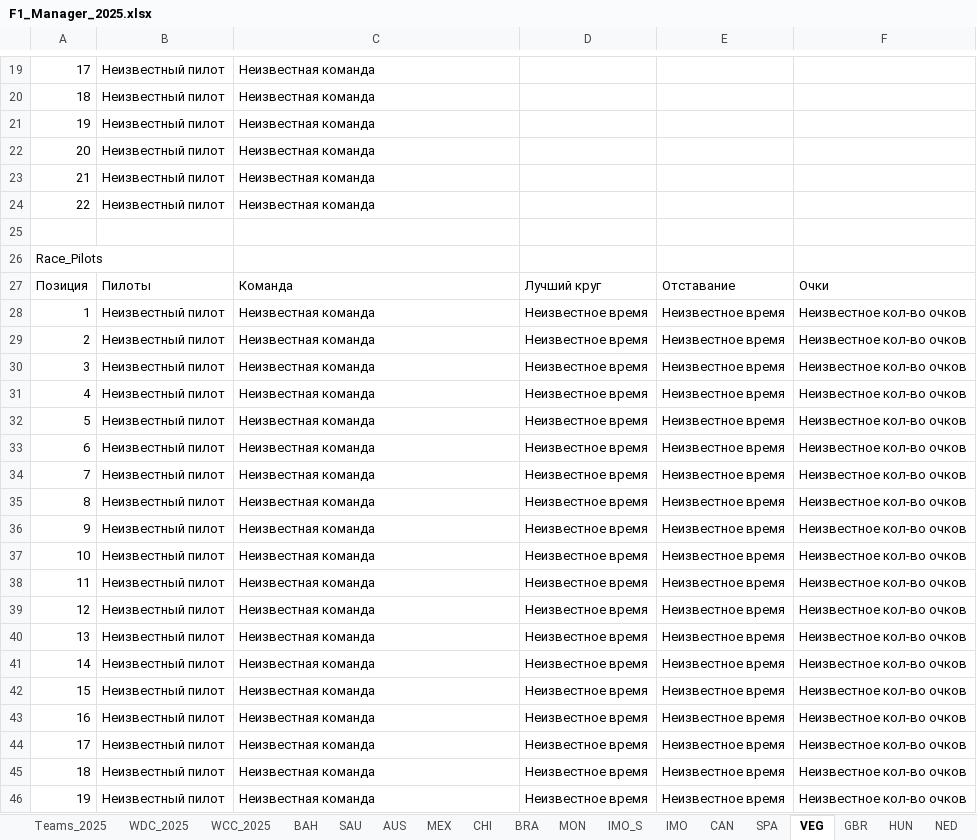
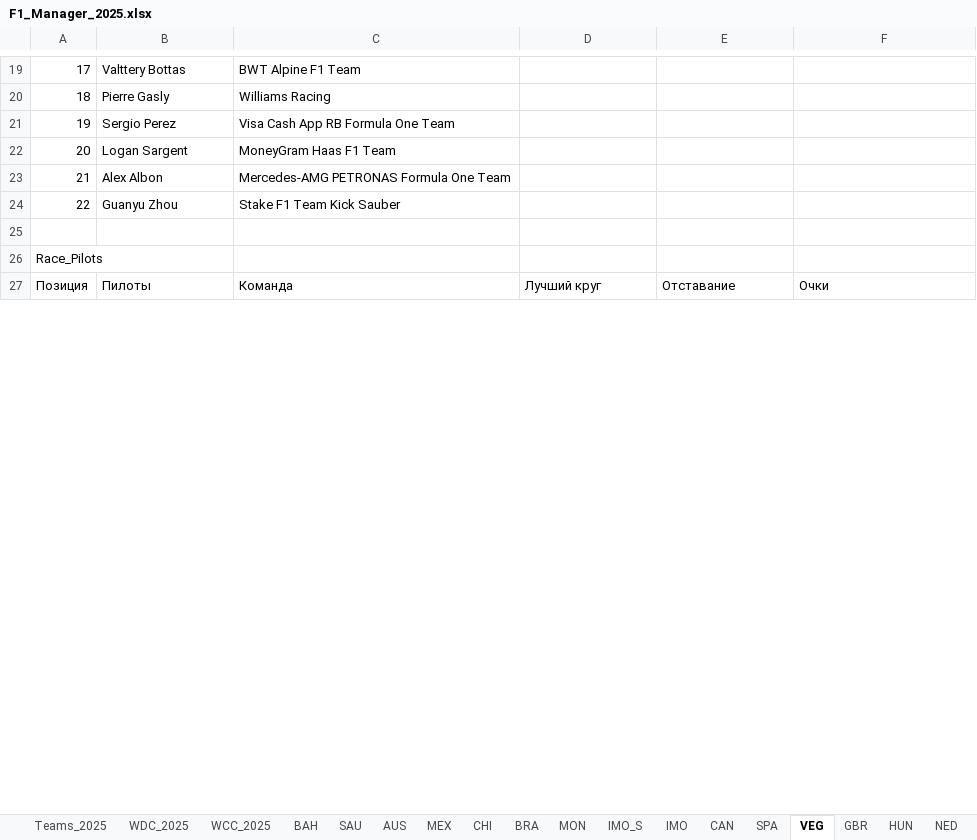
Before and after one commit to Nirruss/F1_Manager_Career_VoltEdge, an Excel workbook: F1_Manager_2025.xlsx, sheet VEG, drawn as a sheet; only a part is shown, gaps mark what is left out; values as stored, in another font and other column widths than the file's, no cell formats; removed rows and columns are numbered as before the commit, all else as after; the diff covers the shown part only; the diff names each change by its address in the sheet, - before the commit and + after, or states it on an @@ line.

Commit message:
fix 74

```diff
--- a/F1_Manager_2025.xlsx (sheet VEG)
+++ b/F1_Manager_2025.xlsx (sheet VEG)
-B19: Неизвестный пилот
+B19: Valttery Bottas
-C19: Неизвестная команда
+C19: BWT Alpine F1 Team
-B20: Неизвестный пилот
+B20: Pierre Gasly
-C20: Неизвестная команда
+C20: Williams Racing
-B21: Неизвестный пилот
+B21: Sergio Perez
-C21: Неизвестная команда
+C21: Visa Cash App RB Formula One Team
-B22: Неизвестный пилот
+B22: Logan Sargent
-C22: Неизвестная команда
+C22: MoneyGram Haas F1 Team
-B23: Неизвестный пилот
+B23: Alex Albon
-C23: Неизвестная команда
+C23: Mercedes-AMG PETRONAS Formula One Team
-B24: Неизвестный пилот
+B24: Guanyu Zhou
-C24: Неизвестная команда
+C24: Stake F1 Team Kick Sauber
-row 28: 1 | Неизвестный пилот | Неизвестная команда | Неизвестное время | Неизвестное время | Неизвестное кол-во очков
-row 29: 2 | Неизвестный пилот | Неизвестная команда | Неизвестное время | Неизвестное время | Неизвестное кол-во очков
-row 30: 3 | Неизвестный пилот | Неизвестная команда | Неизвестное время | Неизвестное время | Неизвестное кол-во очков
-row 31: 4 | Неизвестный пилот | Неизвестная команда | Неизвестное время | Неизвестное время | Неизвестное кол-во очков
-row 32: 5 | Неизвестный пилот | Неизвестная команда | Неизвестное время | Неизвестное время | Неизвестное кол-во очков
-row 33: 6 | Неизвестный пилот | Неизвестная команда | Неизвестное время | Неизвестное время | Неизвестное кол-во очков
-row 34: 7 | Неизвестный пилот | Неизвестная команда | Неизвестное время | Неизвестное время | Неизвестное кол-во очков
-row 35: 8 | Неизвестный пилот | Неизвестная команда | Неизвестное время | Неизвестное время | Неизвестное кол-во очков
-row 36: 9 | Неизвестный пилот | Неизвестная команда | Неизвестное время | Неизвестное время | Неизвестное кол-во очков
-row 37: 10 | Неизвестный пилот | Неизвестная команда | Неизвестное время | Неизвестное время | Неизвестное кол-во очков
-row 38: 11 | Неизвестный пилот | Неизвестная команда | Неизвестное время | Неизвестное время | Неизвестное кол-во очков
-row 39: 12 | Неизвестный пилот | Неизвестная команда | Неизвестное время | Неизвестное время | Неизвестное кол-во очков
-row 40: 13 | Неизвестный пилот | Неизвестная команда | Неизвестное время | Неизвестное время | Неизвестное кол-во очков
-row 41: 14 | Неизвестный пилот | Неизвестная команда | Неизвестное время | Неизвестное время | Неизвестное кол-во очков
-row 42: 15 | Неизвестный пилот | Неизвестная команда | Неизвестное время | Неизвестное время | Неизвестное кол-во очков
-row 43: 16 | Неизвестный пилот | Неизвестная команда | Неизвестное время | Неизвестное время | Неизвестное кол-во очков
-row 44: 17 | Неизвестный пилот | Неизвестная команда | Неизвестное время | Неизвестное время | Неизвестное кол-во очков
-row 45: 18 | Неизвестный пилот | Неизвестная команда | Неизвестное время | Неизвестное время | Неизвестное кол-во очков
-row 46: 19 | Неизвестный пилот | Неизвестная команда | Неизвестное время | Неизвестное время | Неизвестное кол-во очков
```
Also changed, not shown: 22 added rows, 3 removed rows and 54 edited cells elsewhere in this sheet, sheet WDC_2025, sheet WCC_2025, cell formats, formulas that keep their value.
